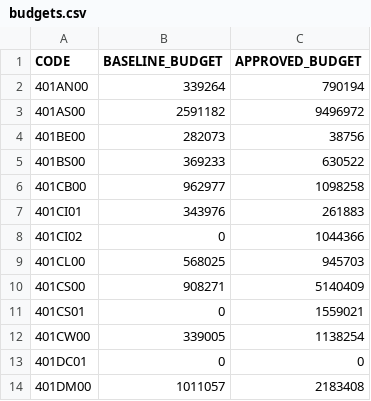
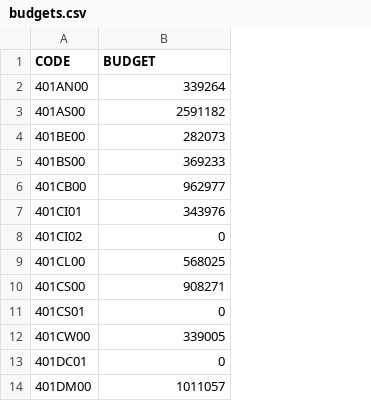
Before and after one commit to i-bajrai/castit, a CSV file: data/budgets.csv, drawn as a sheet; only a part is shown; the diff names each change by its address in the sheet, - before the commit and + after, or states it on an @@ line.

Commit message:
approved_baseline

```diff
--- a/data/budgets.csv
+++ b/data/budgets.csv
-column C (APPROVED_BUDGET), rows 2-14: 790194 | 9496972 | 38756 | 630522 | 1098258 | 261883 | 1044366 | 945703 | 5140409 | 1559021 | 1138254 | 0 | 2183408
-B1: BASELINE_BUDGET
+B1: BUDGET
```
Also changed, not shown: 1 other file.
